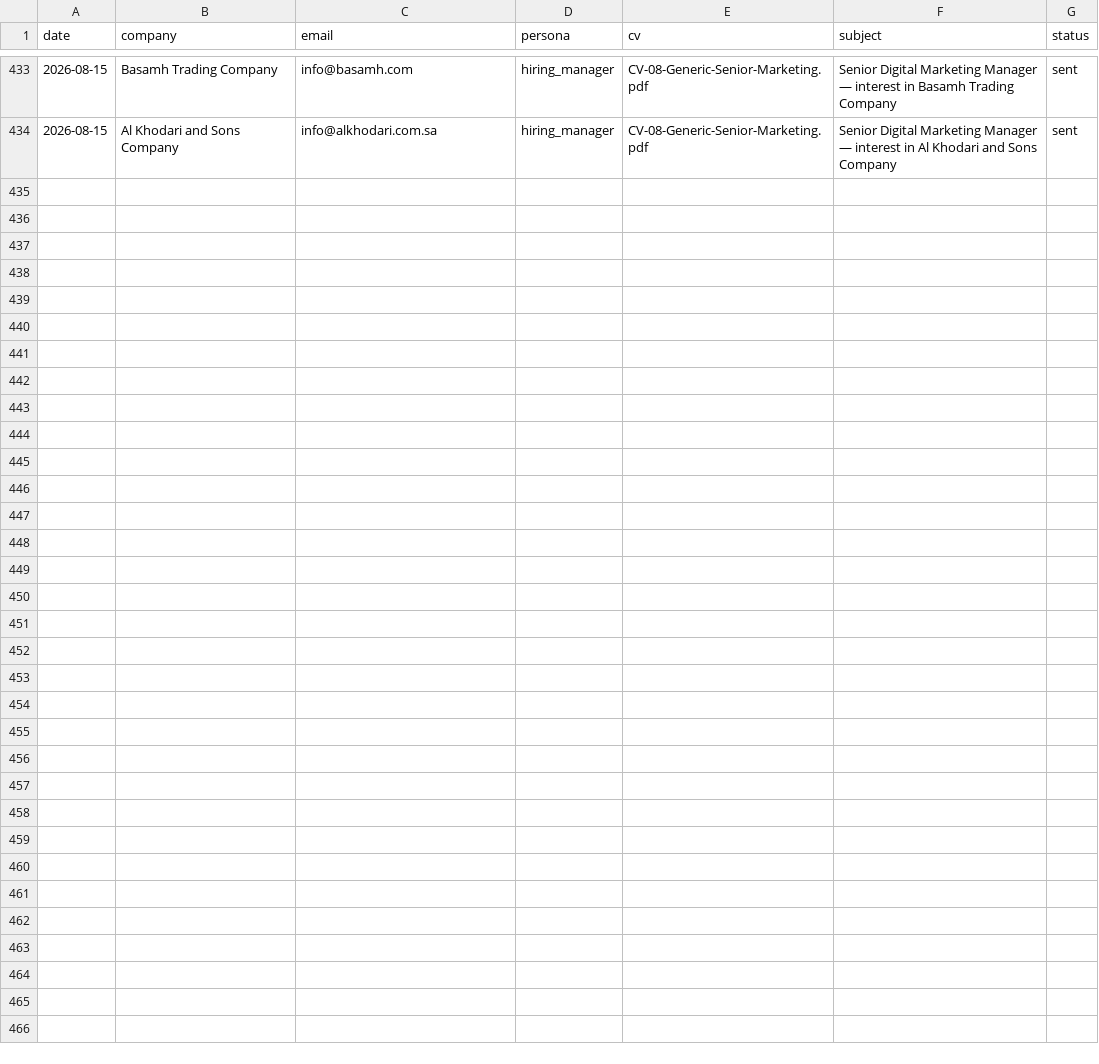
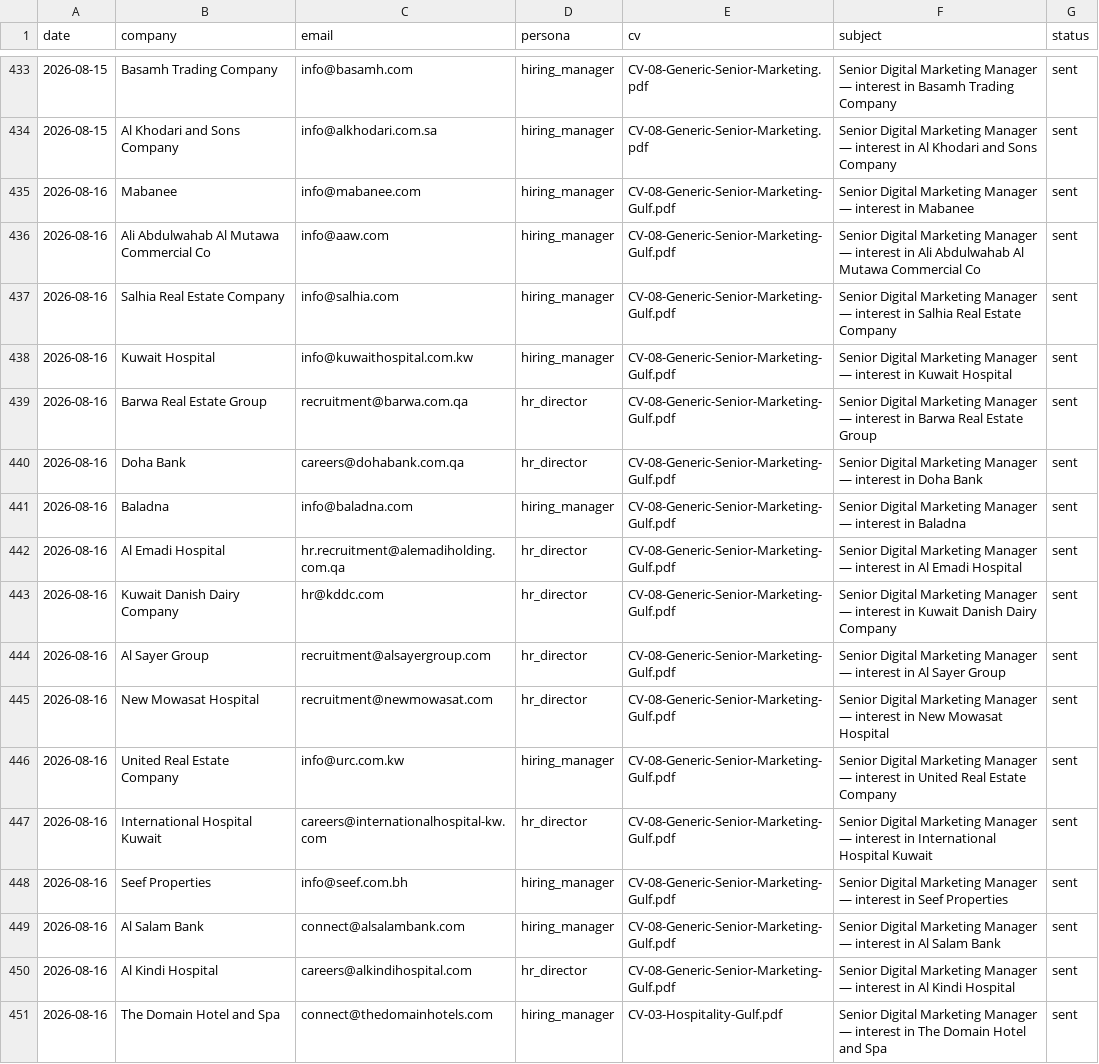
Before and after one commit to Nuredin-Moh/job-madinah, a CSV file: data/sent_history.csv, drawn as a sheet; only a part is shown, gaps mark what is left out.

```diff
--- a/data/sent_history.csv
+++ b/data/sent_history.csv
@@ -434 +434,18 @@ date,company,email,persona,cv,subject,status
 2026-08-15,Al Khodari and Sons Company,info@alkhodari.com.sa,hiring_manager,CV-08-Generic-Senior-Marketing.pdf,Senior Digital Marketing Manager — interest in Al Khodari and Sons Company,sent
+2026-08-16,Mabanee,info@mabanee.com,hiring_manager,CV-08-Generic-Senior-Marketing-Gulf.pdf,Senior Digital Marketing Manager — interest in Mabanee,sent
+2026-08-16,Ali Abdulwahab Al Mutawa Commercial Co,info@aaw.com,hiring_manager,CV-08-Generic-Senior-Marketing-Gulf.pdf,Senior Digital Marketing Manager — interest in Ali Abdulwahab Al Mutawa Commercial Co,sent
+2026-08-16,Salhia Real Estate Company,info@salhia.com,hiring_manager,CV-08-Generic-Senior-Marketing-Gulf.pdf,Senior Digital Marketing Manager — interest in Salhia Real Estate Company,sent
+2026-08-16,Kuwait Hospital,info@kuwaithospital.com.kw,hiring_manager,CV-08-Generic-Senior-Marketing-Gulf.pdf,Senior Digital Marketing Manager — interest in Kuwait Hospital,sent
+2026-08-16,Barwa Real Estate Group,recruitment@barwa.com.qa,hr_director,CV-08-Generic-Senior-Marketing-Gulf.pdf,Senior Digital Marketing Manager — interest in Barwa Real Estate Group,sent
+2026-08-16,Doha Bank,careers@dohabank.com.qa,hr_director,CV-08-Generic-Senior-Marketing-Gulf.pdf,Senior Digital Marketing Manager — interest in Doha Bank,sent
+2026-08-16,Baladna,info@baladna.com,hiring_manager,CV-08-Generic-Senior-Marketing-Gulf.pdf,Senior Digital Marketing Manager — interest in Baladna,sent
+2026-08-16,Al Emadi Hospital,hr.recruitment@alemadiholding.com.qa,hr_director,CV-08-Generic-Senior-Marketing-Gulf.pdf,Senior Digital Marketing Manager — interest in Al Emadi Hospital,sent
+2026-08-16,Kuwait Danish Dairy Company,hr@kddc.com,hr_director,CV-08-Generic-Senior-Marketing-Gulf.pdf,Senior Digital Marketing Manager — interest in Kuwait Danish Dairy Company,sent
+2026-08-16,Al Sayer Group,recruitment@alsayergroup.com,hr_director,CV-08-Generic-Senior-Marketing-Gulf.pdf,Senior Digital Marketing Manager — interest in Al Sayer Group,sent
+2026-08-16,New Mowasat Hospital,recruitment@newmowasat.com,hr_director,CV-08-Generic-Senior-Marketing-Gulf.pdf,Senior Digital Marketing Manager — interest in New Mowasat Hospital,sent
+2026-08-16,United Real Estate Company,info@urc.com.kw,hiring_manager,CV-08-Generic-Senior-Marketing-Gulf.pdf,Senior Digital Marketing Manager — interest in United Real Estate Company,sent
+2026-08-16,International Hospital Kuwait,careers@internationalhospital-kw.com,hr_director,CV-08-Generic-Senior-Marketing-Gulf.pdf,Senior Digital Marketing Manager — interest in International Hospital Kuwait,sent
+2026-08-16,Seef Properties,info@seef.com.bh,hiring_manager,CV-08-Generic-Senior-Marketing-Gulf.pdf,Senior Digital Marketing Manager — interest in Seef Properties,sent
+2026-08-16,Al Salam Bank,connect@alsalambank.com,hiring_manager,CV-08-Generic-Senior-Marketing-Gulf.pdf,Senior Digital Marketing Manager — interest in Al Salam Bank,sent
+2026-08-16,Al Kindi Hospital,careers@alkindihospital.com,hr_director,CV-08-Generic-Senior-Marketing-Gulf.pdf,Senior Digital Marketing Manager — interest in Al Kindi Hospital,sent
+2026-08-16,The Domain Hotel and Spa,connect@thedomainhotels.com,hiring_manager,CV-03-Hospitality-Gulf.pdf,Senior Digital Marketing Manager — interest in The Domain Hotel and Spa,sent
```
Also changed, not shown: data/portal_queue.csv, data/sent_log.csv.
